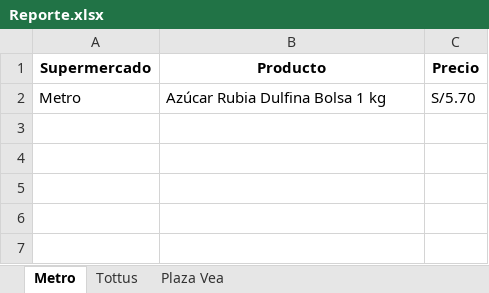
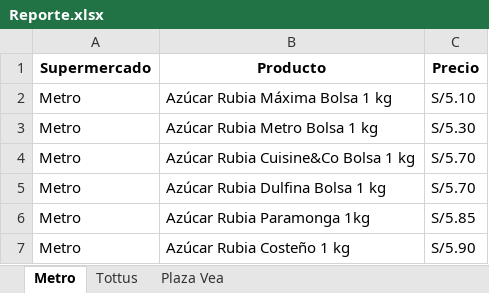
Before and after one commit to Jorgelgnacio/TRABAJO_FINAL_LP2, an Excel workbook: Reporte.xlsx, sheet Metro, drawn as a sheet; values as stored, in another font and other column widths than the file's, no borders; the diff names each change by its address in the sheet, - before the commit and + after, or states it on an @@ line.

```diff
--- a/Reporte.xlsx (sheet Metro)
+++ b/Reporte.xlsx (sheet Metro)
+row 2: Metro | Azúcar Rubia Máxima Bolsa 1 kg | S/5.10
+row 3: Metro | Azúcar Rubia Metro Bolsa 1 kg | S/5.30
+row 4: Metro | Azúcar Rubia Cuisine&Co Bolsa 1 kg | S/5.70
+row 6: Metro | Azúcar Rubia Paramonga 1kg | S/5.85
+row 7: Metro | Azúcar Rubia Costeño 1 kg | S/5.90
```
Also changed, not shown: sheet Plaza Vea, sheet Tottus.
